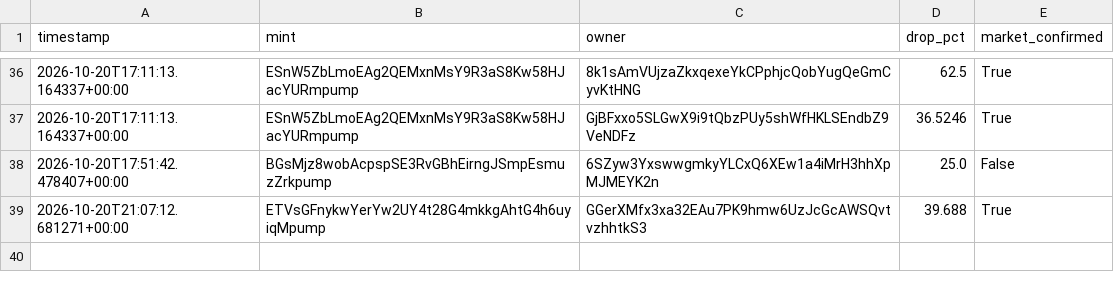
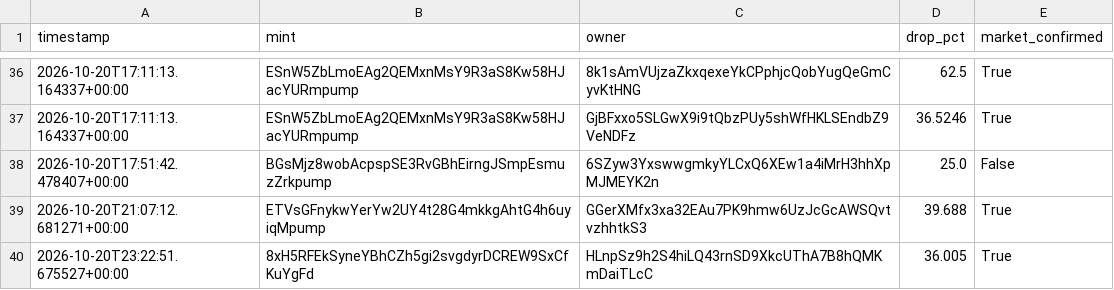
Before and after one commit to amincanani1985-web/meme-scanner-bot, a CSV file: whale_events.csv, drawn as a sheet; only a part is shown, gaps mark what is left out.

```diff
--- a/whale_events.csv
+++ b/whale_events.csv
@@ -39 +39,2 @@ timestamp,mint,owner,drop_pct,market_confirmed
 2026-10-20T21:07:12.681271+00:00,ETVsGFnykwYerYw2UY4t28G4mkkgAhtG4h6uyiqMpump,GGerXMfx3xa32EAu7PK9hmw6UzJcGcAWSQvtvzhhtkS3,39.688,True
+2026-10-20T23:22:51.675527+00:00,8xH5RFEkSyneYBhCZh5gi2svgdyrDCREW9SxCfKuYgFd,HLnpSz9h2S4hiLQ43rnSD9XkcUThA7B8hQMKmDaiTLcC,36.005,True
```
Also changed, not shown: 3 other files.
